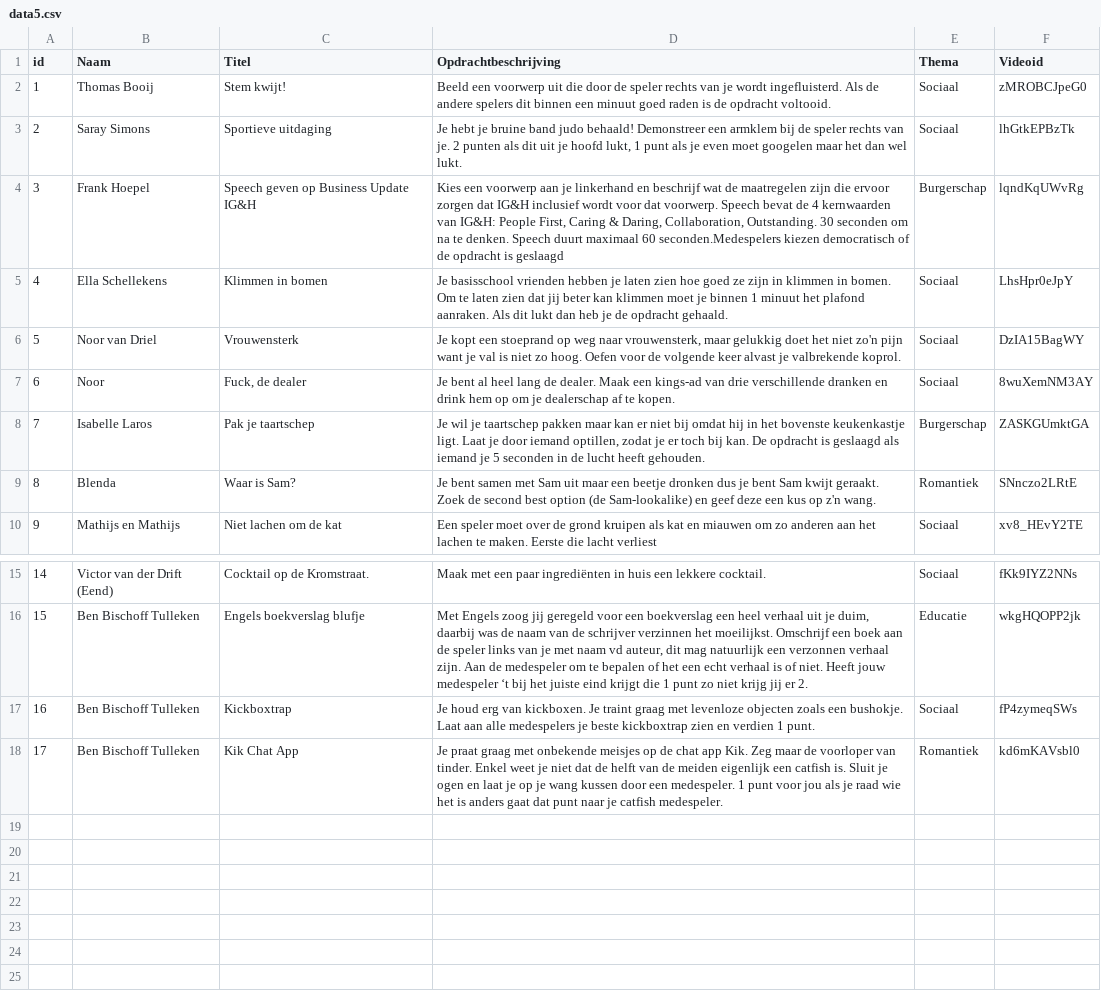
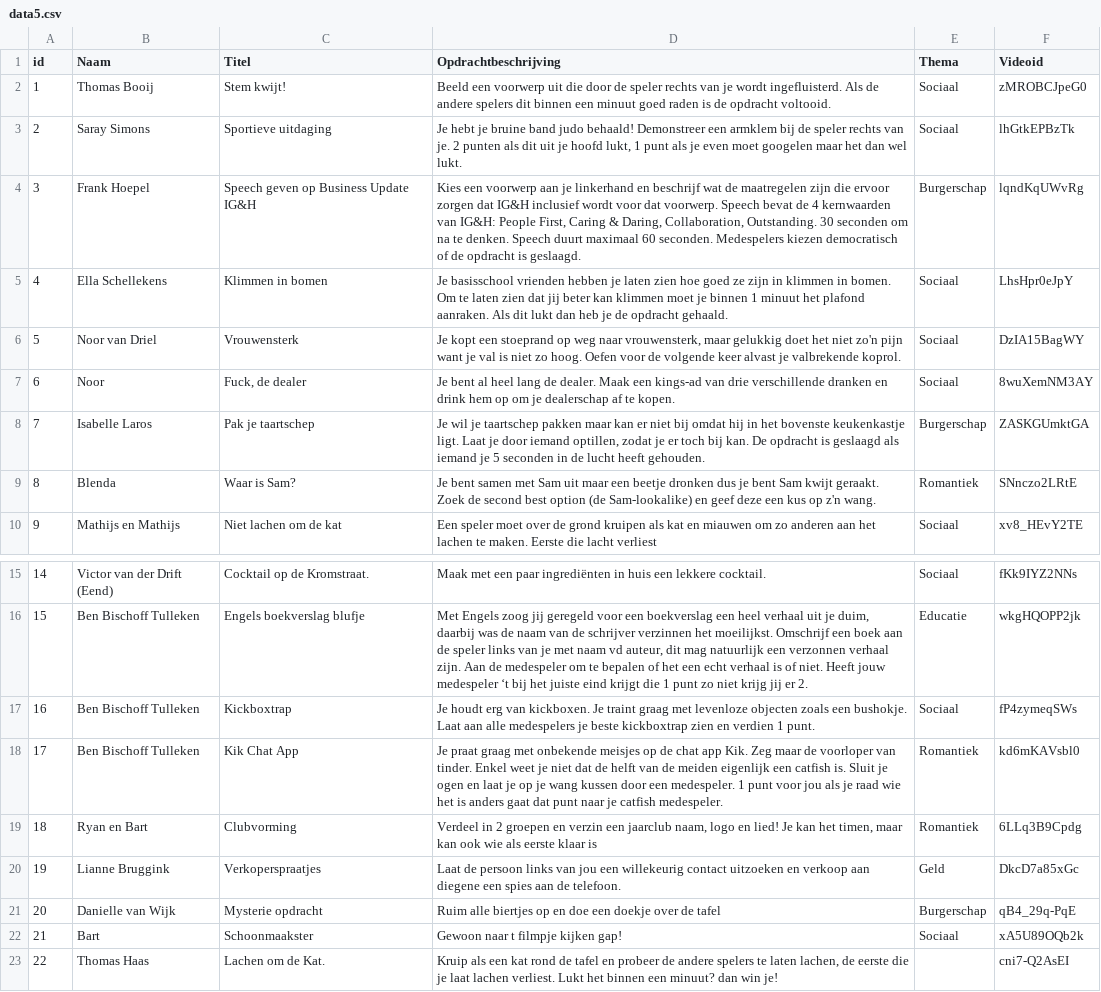
Before and after one commit to ThomasBooij95/SamenRomaaike, a CSV file: data/data5.csv, drawn as a sheet; only a part is shown, gaps mark what is left out.

Commit message:
Add more tasks

```diff
--- a/data/data5.csv
+++ b/data/data5.csv
@@ -3,4 +3,3 @@ id,Naam,Titel,Opdrachtbeschrijving,Thema,Videoid
 2,Saray Simons,Sportieve uitdaging,"Je hebt je bruine band judo behaald! Demonstreer een armklem bij de speler rechts van je. 2 punten als dit uit je hoofd lukt, 1 punt als je even moet googelen maar het dan wel lukt. ",Sociaal,lhGtkEPBzTk
-3,Frank Hoepel,Speech geven op Business Update IG&H,"Kies een voorwerp aan je linkerhand en beschrijf wat de maatregelen zijn die ervoor zorgen dat IG&H inclusief wordt voor dat voorwerp. Speech bevat de 4 kernwaarden van IG&H: People First, Caring & Daring, Collaboration, Outstanding. 30 seconden om na te denken. Speech duurt maximaal 60 seconden.Medespelers kiezen democratisch of de opdracht is geslaagd
-",Burgerschap,lqndKqUWvRg
+3,Frank Hoepel,Speech geven op Business Update IG&H,"Kies een voorwerp aan je linkerhand en beschrijf wat de maatregelen zijn die ervoor zorgen dat IG&H inclusief wordt voor dat voorwerp. Speech bevat de 4 kernwaarden van IG&H: People First, Caring & Daring, Collaboration, Outstanding. 30 seconden om na te denken. Speech duurt maximaal 60 seconden. Medespelers kiezen democratisch of de opdracht is geslaagd.",Burgerschap,lqndKqUWvRg
 4,Ella Schellekens ,Klimmen in bomen,Je basisschool vrienden hebben je laten zien hoe goed ze zijn in klimmen in bomen. Om te laten zien dat jij beter kan klimmen moet je binnen 1 minuut het plafond aanraken. Als dit lukt dan heb je de opdracht gehaald.,Sociaal,LhsHpr0eJpY
@@ -17,3 +16,8 @@ id,Naam,Titel,Opdrachtbeschrijving,Thema,Videoid
 15,Ben Bischoff Tulleken,Engels boekverslag blufje,"Met Engels zoog jij geregeld voor een boekverslag een heel verhaal uit je duim, daarbij was de naam van de schrijver verzinnen het moeilijkst. Omschrijf een boek aan de speler links van je met naam vd auteur, dit mag natuurlijk een verzonnen verhaal zijn. Aan de medespeler om te bepalen of het een echt verhaal is of niet. Heeft jouw medespeler ‘t bij het juiste eind krijgt die 1 punt zo niet krijg jij er 2.",Educatie,wkgHQOPP2jk
-16,Ben Bischoff Tulleken,Kickboxtrap,Je houd erg van kickboxen. Je traint graag met levenloze objecten zoals een bushokje. Laat aan alle medespelers je beste kickboxtrap zien en verdien 1 punt.,Sociaal,fP4zymeqSWs
+16,Ben Bischoff Tulleken,Kickboxtrap,Je houdt erg van kickboxen. Je traint graag met levenloze objecten zoals een bushokje. Laat aan alle medespelers je beste kickboxtrap zien en verdien 1 punt.,Sociaal,fP4zymeqSWs
 17,Ben Bischoff Tulleken,Kik Chat App,Je praat graag met onbekende meisjes op de chat app Kik. Zeg maar de voorloper van tinder. Enkel weet je niet dat de helft van de meiden eigenlijk een catfish is. Sluit je ogen en laat je op je wang kussen door een medespeler. 1 punt voor jou als je raad wie het is anders gaat dat punt naar je catfish medespeler. ,Romantiek,kd6mKAVsbl0
+18,Ryan en Bart,Clubvorming,"Verdeel in 2 groepen en verzin een jaarclub naam, logo en lied! Je kan het timen, maar kan ook wie als eerste klaar is",Romantiek,6LLq3B9Cpdg
+19,Lianne Bruggink,Verkoperspraatjes,Laat de persoon links van jou een willekeurig contact uitzoeken en verkoop aan diegene een spies aan de telefoon. ,Geld,DkcD7a85xGc
+20,Danielle van Wijk,Mysterie opdracht ,Ruim alle biertjes op en doe een doekje over de tafel ,Burgerschap,qB4_29q-PqE
+21,Bart,Schoonmaakster,Gewoon naar t filmpje kijken gap!,Sociaal,xA5U89OQb2k
+22,Thomas Haas,Lachen om de Kat. ,"Kruip als een kat rond de tafel en probeer de andere spelers te laten lachen, de eerste die je laat lachen verliest. Lukt het binnen een minuut? dan win je!",,cni7-Q2AsEI
```
